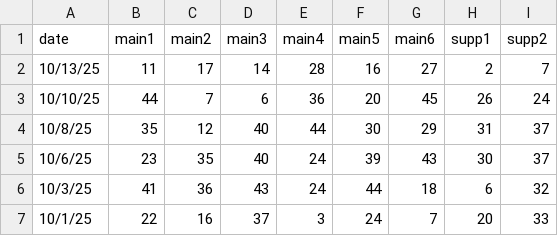
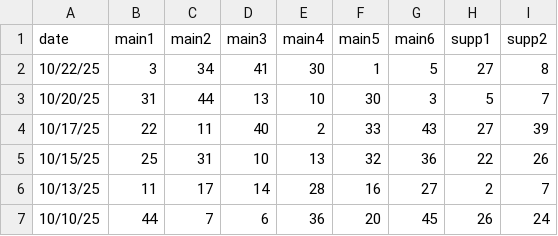
Before and after one commit to nwai/windfall-app, a CSV file: windfall_history_lottolyzer.csv, drawn as a sheet; only a part is shown; the shorter side is filled out with more unchanged rows.

```diff
--- a/windfall_history_lottolyzer.csv
+++ b/windfall_history_lottolyzer.csv
@@ -1,2 +1,6 @@
 date,main1,main2,main3,main4,main5,main6,supp1,supp2
+10/22/25,3,34,41,30,1,5,27,8
+10/20/25,31,44,13,10,30,3,5,7
+10/17/25,22,11,40,2,33,43,27,39
+10/15/25,25,31,10,13,32,36,22,26
 10/13/25,11,17,14,28,16,27,2,7
```
Also changed, not shown: 16 other files.
